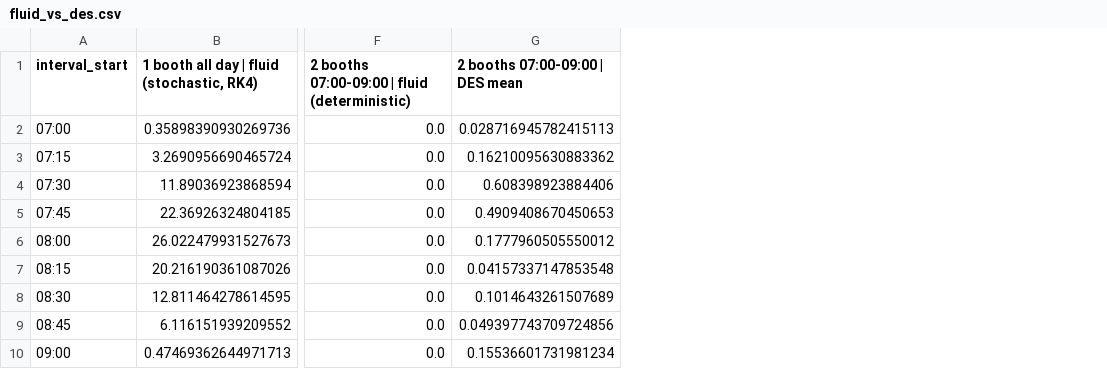
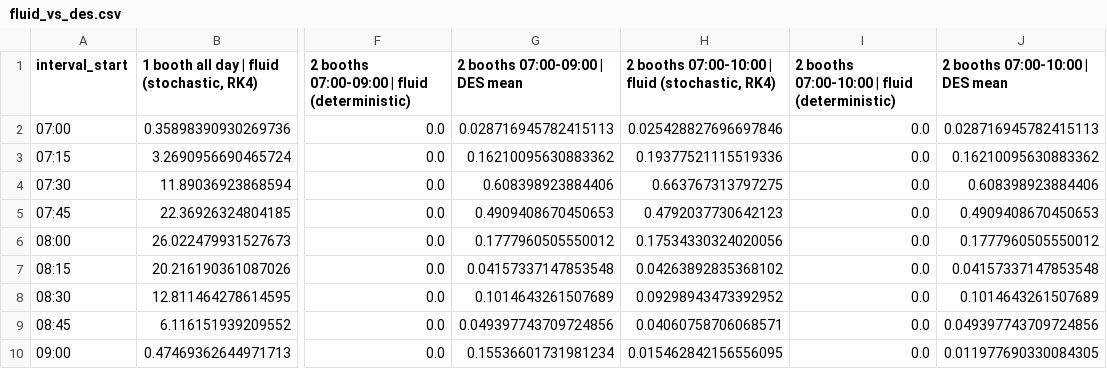
Before and after one commit to 10Plaiz/142-modelling, a CSV file: Group8_Parking_Booth_Simulation/results/fluid_vs_des.csv, drawn as a sheet; only a part is shown, gaps mark what is left out; the diff names each change by its address in the sheet, - before the commit and + after, or states it on an @@ line.

```diff
--- a/Group8_Parking_Booth_Simulation/results/fluid_vs_des.csv
+++ b/Group8_Parking_Booth_Simulation/results/fluid_vs_des.csv
+column H, rows 1-10: 2 booths 07:00-10:00 | fluid (stochastic, RK4) | 0.025428827696697846 | 0.19377521115519336 | 0.663767313797275 | 0.4792037730642123 | 0.17534330324020056 | 0.04263892835368102 | 0.09298943473392952 | 0.04060758706068571 | 0.015462842156556095
+column I, rows 1-10: 2 booths 07:00-10:00 | fluid (deterministic) | 0.0 | 0.0 | 0.0 | 0.0 | 0.0 | 0.0 | 0.0 | 0.0 | 0.0
+column J (2 booths 07:00-10:00 | DES mean), rows 2-10: 0.028716945782415113 | 0.16210095630883362 | 0.608398923884406 | 0.4909408670450653 | 0.1777960505550012 | 0.04157337147853548 | 0.1014643261507689 | 0.049397743709724856 | 0.011977690330084305
```
Also changed, not shown: Group8_Parking_Booth_Simulation/results/evidence_summary.csv, Group8_Parking_Booth_Simulation/results/paired_differences.csv, 17 other files.
